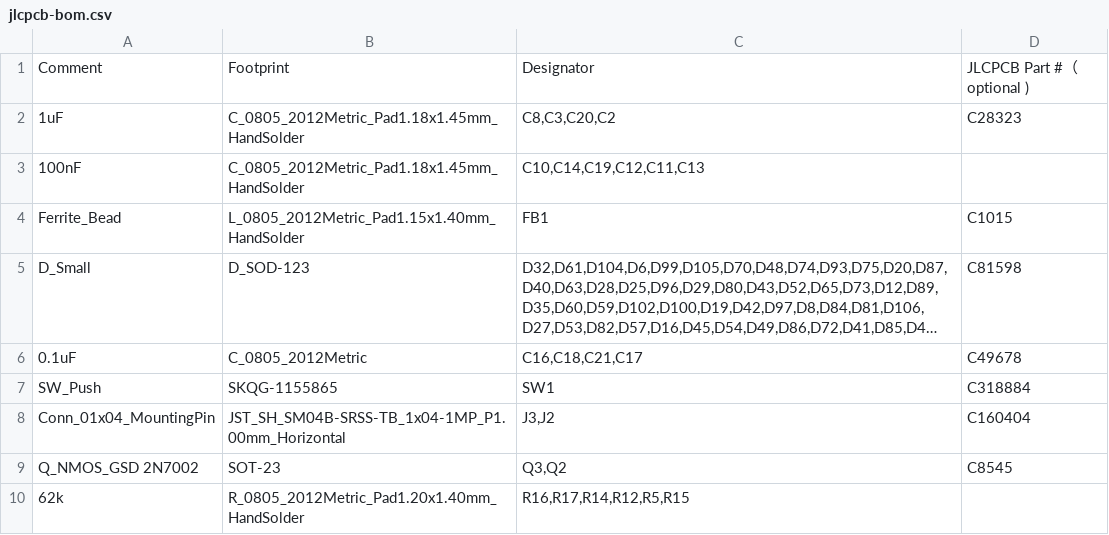
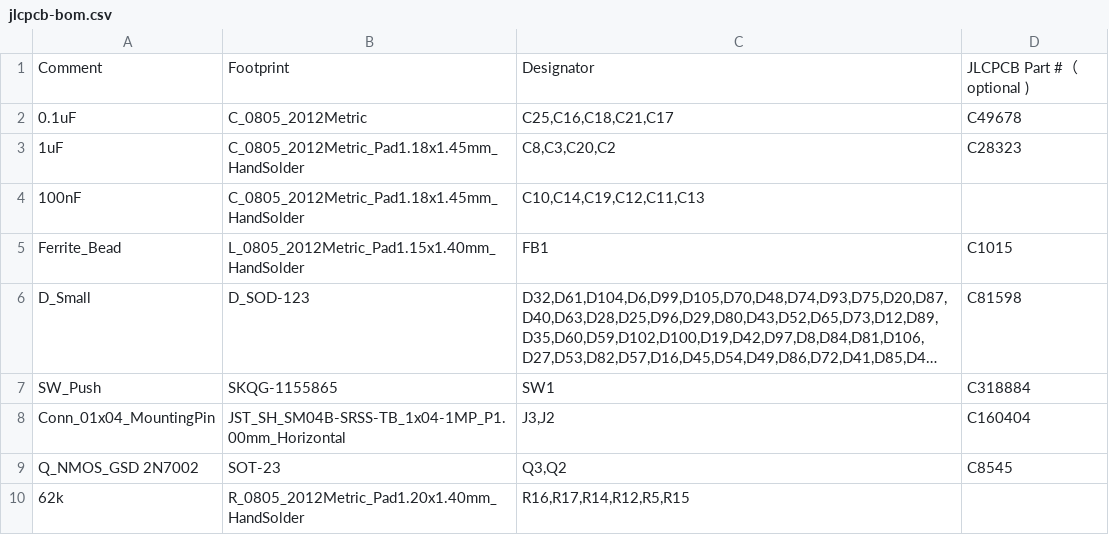
Before and after one commit to djvs/m0116, a CSV file: outputs/gerber/jlcpcb-bom.csv, drawn as a sheet; only a part is shown; long unchanged cells end in …; removed rows and columns are numbered as before the commit, all else as after; the diff names each change by its address in the sheet, - before the commit and + after, or states it on an @@ line.

```diff
--- a/outputs/gerber/jlcpcb-bom.csv
+++ b/outputs/gerber/jlcpcb-bom.csv
+row 2: 0.1uF | C_0805_2012Metric | C25,C16,C18,C21,C17 | C49678
-row 6: 0.1uF | C_0805_2012Metric | C16,C18,C21,C17 | C49678
```
Also changed, not shown: outputs/gerber/jlcpcb-cpl-bottom.csv, outputs/gerber/jlcpcb-cpl-top.csv, 1 other file.
